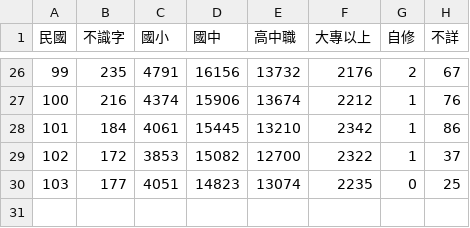
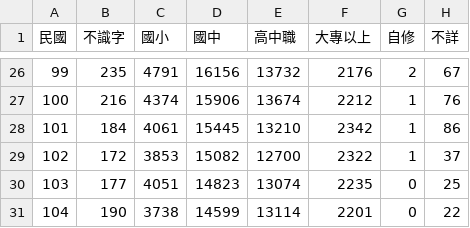
Before and after one commit to 0xyd/VisualJusticeTW, a CSV file: correction/c2.csv, drawn as a sheet; only a part is shown, gaps mark what is left out; the diff names each change by its address in the sheet, - before the commit and + after, or states it on an @@ line.

```diff
--- a/correction/c2.csv
+++ b/correction/c2.csv
+row 31: 104 | 190 | 3738 | 14599 | 13114 | 2201 | 0 | 22
```
Also changed, not shown: correction/c0.csv, correction/c4.csv, 10 other files.
